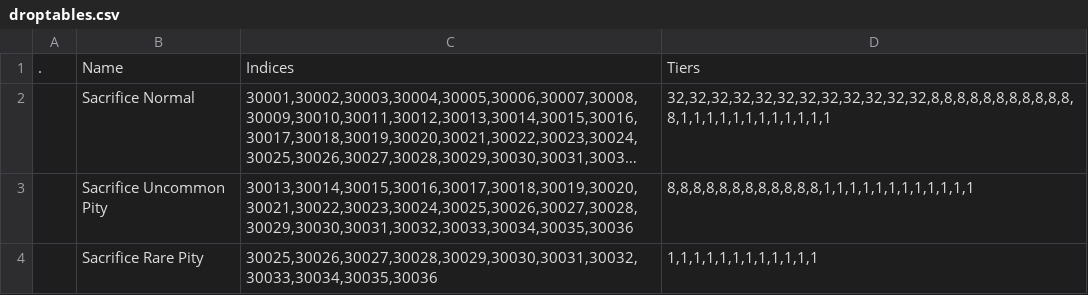
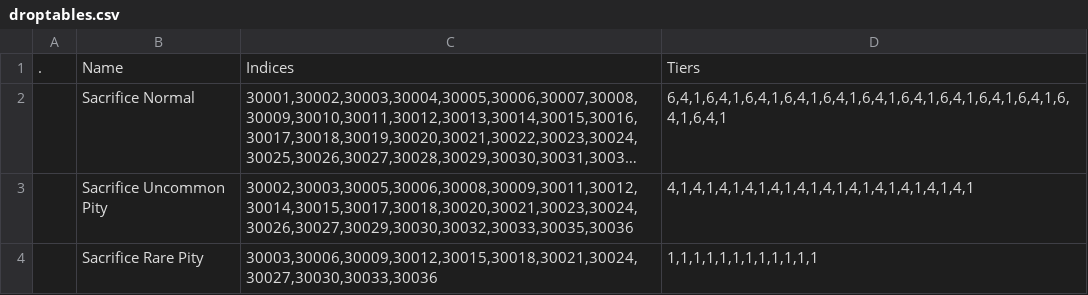
Before and after one commit to Asphodel-OS/kamigotchi, a CSV file: packages/contracts/deployment/world/data/npc/droptables.csv, drawn as a sheet; long unchanged cells end in …; the diff names each change by its address in the sheet, - before the commit and + after, or states it on an @@ line.

Commit message:
Update droptables

```diff
--- a/packages/contracts/deployment/world/data/npc/droptables.csv
+++ b/packages/contracts/deployment/world/data/npc/droptables.csv
-D2: 32,32,32,32,32,32,32,32,32,32,32,32,8,8,8,8,8,8,8,8,8,8,8,8,1,1,1,1,1,1,1,1,1,1,1,1
+D2: 6,4,1,6,4,1,6,4,1,6,4,1,6,4,1,6,4,1,6,4,1,6,4,1,6,4,1,6,4,1,6,4,1,6,4,1
-C3: 30013,30014,30015,30016,30017,30018,30019,30020,30021,30022,30023,30024,30025,30026,30027,30028,30029,30030,30031,30032,30033,30034,30035,30036
+C3: 30002,30003,30005,30006,30008,30009,30011,30012,30014,30015,30017,30018,30020,30021,30023,30024,30026,30027,30029,30030,30032,30033,30035,30036
-D3: 8,8,8,8,8,8,8,8,8,8,8,8,1,1,1,1,1,1,1,1,1,1,1,1
+D3: 4,1,4,1,4,1,4,1,4,1,4,1,4,1,4,1,4,1,4,1,4,1,4,1
-C4: 30025,30026,30027,30028,30029,30030,30031,30032,30033,30034,30035,30036
+C4: 30003,30006,30009,30012,30015,30018,30021,30024,30027,30030,30033,30036
```
